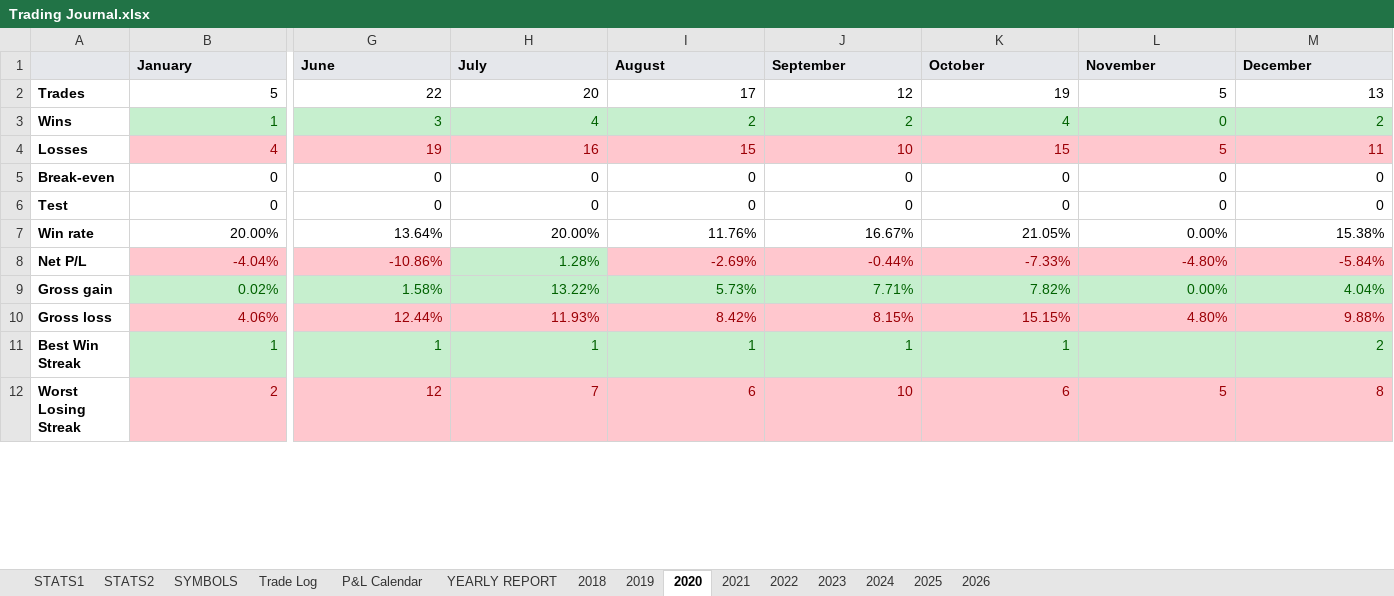
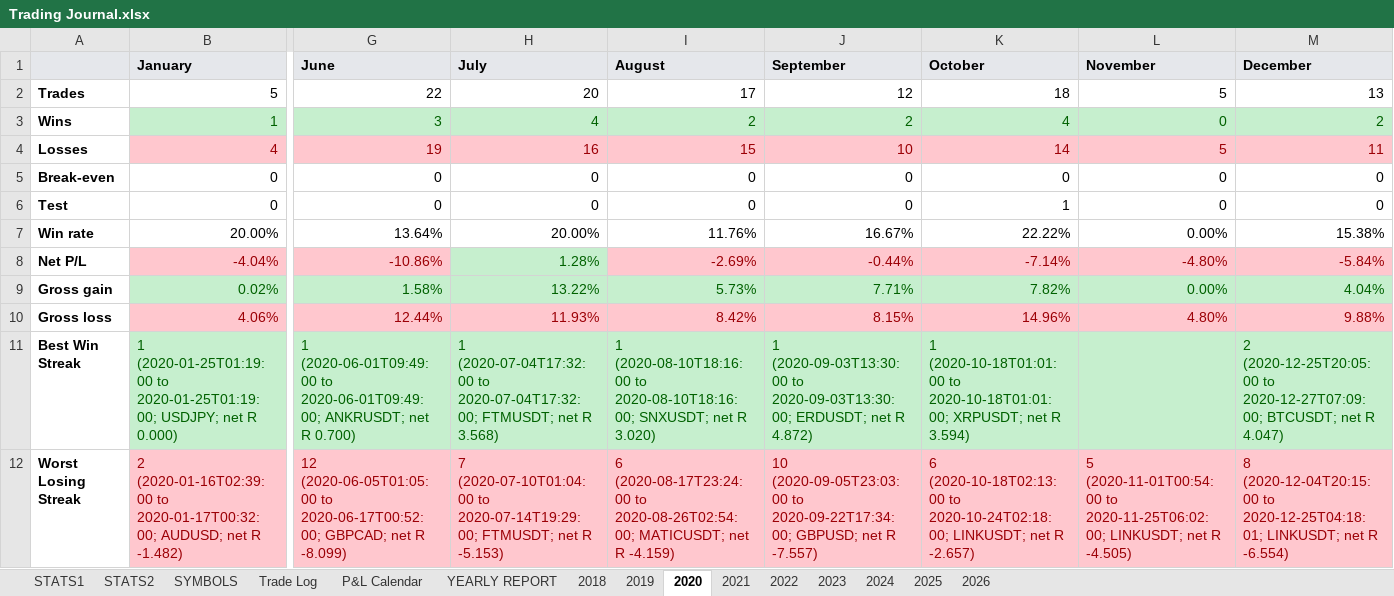
Before and after one commit to alexpsym/CODEX, an Excel workbook: journal/Trading Journal.xlsx, sheet 2020, drawn as a sheet; only a part is shown, gaps mark what is left out; values as stored, in another font and other column widths than the file's, no borders; removed rows and columns are numbered as before the commit, all else as after; rows hold the shown columns only; the diff covers the shown part only; the diff names each change by its address in the sheet, - before the commit and + after, or states it on an @@ line.

```diff
--- a/journal/Trading Journal.xlsx (sheet 2020)
+++ b/journal/Trading Journal.xlsx (sheet 2020)
-K2 (October): 19
+K2 (October): 18
-K4 (October): 15
+K4 (October): 14
-K6 (October): 0
+K6 (October): 1
-K7 (October): 21.05%
+K7 (October): 22.22%
-K8 (October): -7.33%
+K8 (October): -7.14%
-K10 (October): 15.15%
+K10 (October): 14.96%
-row 11: Best Win Streak | 1 | 1 | 1 | 1 | 1 | 1 |  | 2
-row 12: Worst Losing Streak | 2 | 12 | 7 | 6 | 10 | 6 | 5 | 8
+row 11: Best Win Streak | 1 (2020-01-25T01:19:00 to 2020-01-25T01:19:00; USDJPY; net R 0.000) | 1 (2020-06-01T09:49:00 to 2020-06-01T09:49:00; ANKRUSDT; net R 0.700) | 1 (2020-07-04T17:32:00 to 2020-07-04T17:32:00; FTMUSDT; net R 3.568) | 1 (2020-08-10T18:16:00 to 2020-08-10T18:16:00; SNXUSDT; net R 3.020) | 1 (2020-09-03T13:30:00 to 2020-09-03T13:30:00; ERDUSDT; net R 4.872) | 1 (2020-10-18T01:01:00 to 2020-10-18T01:01:00; XRPUSDT; net R 3.594) |  | 2 (2020-12-25T20:05:00 to 2020-12-27T07:09:00; BTCUSDT; net R 4.047)
+row 12: Worst Losing Streak | 2 (2020-01-16T02:39:00 to 2020-01-17T00:32:00; AUDUSD; net R -1.482) | 12 (2020-06-05T01:05:00 to 2020-06-17T00:52:00; GBPCAD; net R -8.099) | 7 (2020-07-10T01:04:00 to 2020-07-14T19:29:00; FTMUSDT; net R -5.153) | 6 (2020-08-17T23:24:00 to 2020-08-26T02:54:00; MATICUSDT; net R -4.159) | 10 (2020-09-05T23:03:00 to 2020-09-22T17:34:00; GBPUSD; net R -7.557) | 6 (2020-10-18T02:13:00 to 2020-10-24T02:18:00; LINKUSDT; net R -2.657) | 5 (2020-11-01T00:54:00 to 2020-11-25T06:02:00; LINKUSDT; net R -4.505) | 8 (2020-12-04T20:15:00 to 2020-12-25T04:18:01; LINKUSDT; net R -6.554)
```
Also changed, not shown: 3 added rows, 2 removed rows and 98 edited cells elsewhere in this sheet, sheet STATS1, sheet 2019, sheet 2021, sheet YEARLY REPORT, sheet 2022, sheet 2023, 7 more sheets, 7 other files.
